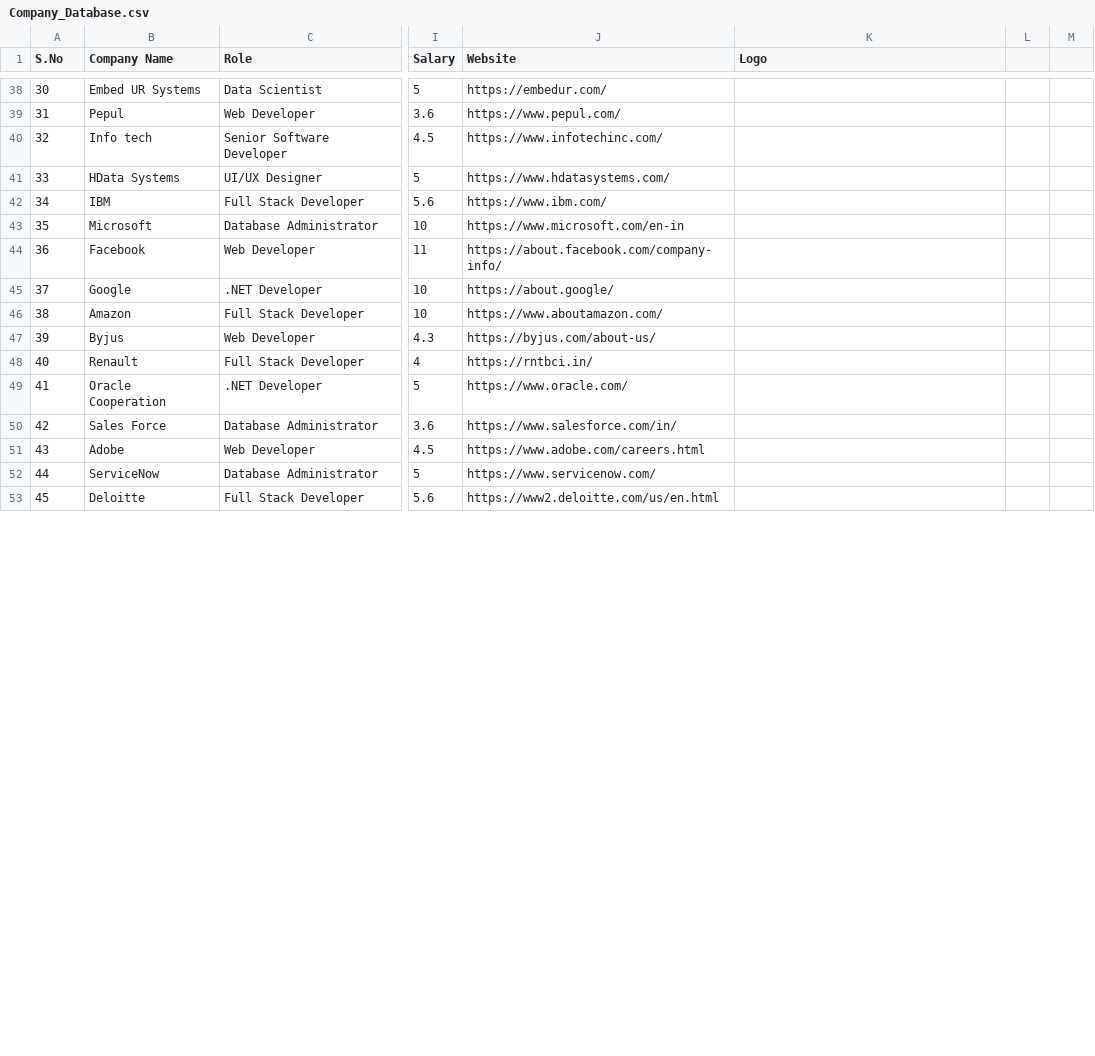
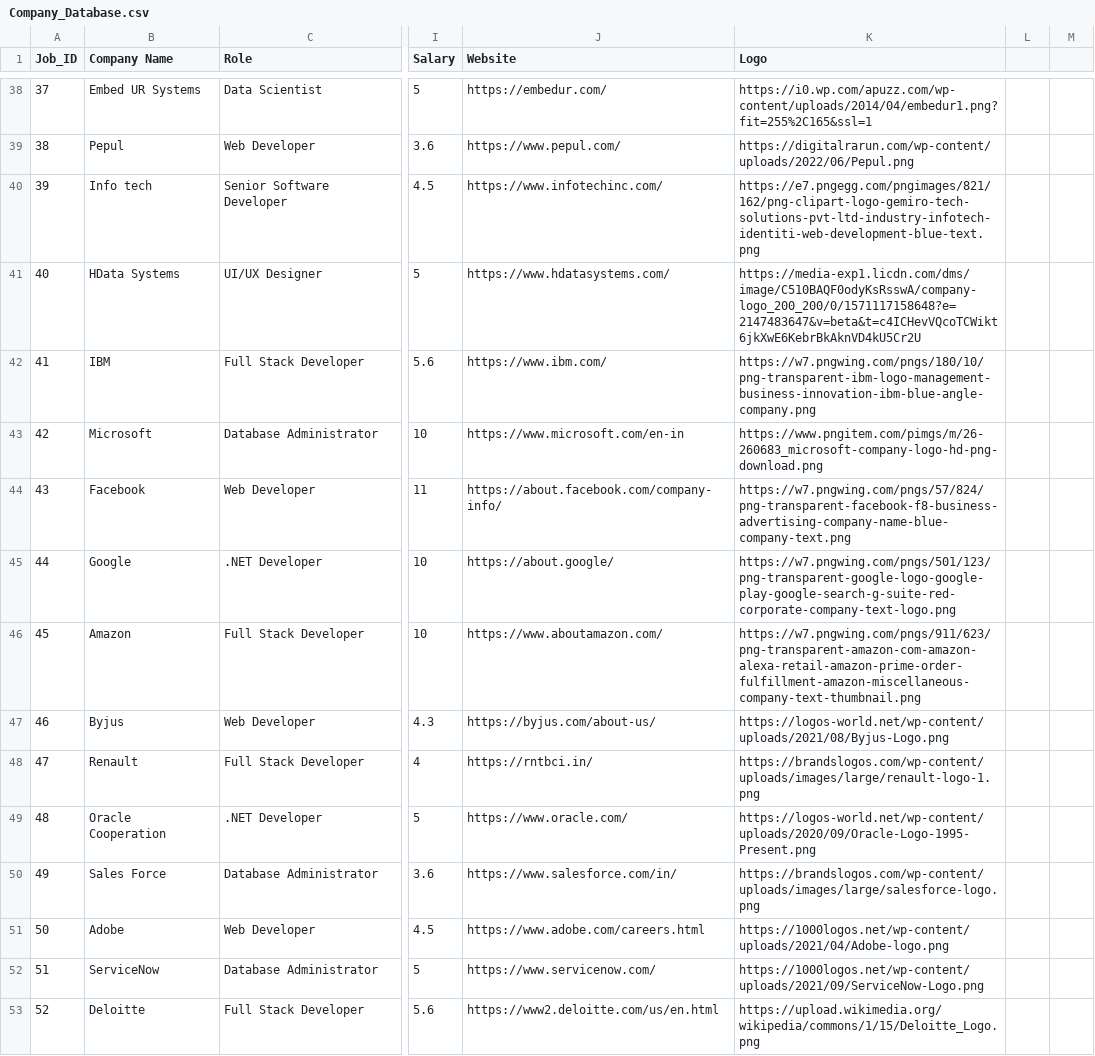
Before and after one commit to a6hi27/Skill-and-Job-Recommender, a CSV file: Project Development Phase/Sprint 2/Company_Database.csv, drawn as a sheet; only a part is shown, gaps mark what is left out; the diff covers the shown part only; the diff names each change by its address in the sheet, - before the commit and + after, or states it on an @@ line.

```diff
--- a/Project Development Phase/Sprint 2/Company_Database.csv
+++ b/Project Development Phase/Sprint 2/Company_Database.csv
-A1: S.No
+A1: Job_ID
-A38 (Job_ID): 30
+A38 (Job_ID): 37
-K38 (Logo): (empty)
+K38 (Logo): https://i0.wp.com/apuzz.com/wp-content/uploads/2014/04/embedur1.png?fit=255%2C165&ssl=1
-A39 (Job_ID): 31
+A39 (Job_ID): 38
-K39 (Logo): (empty)
+K39 (Logo): https://digitalrarun.com/wp-content/uploads/2022/06/Pepul.png
-A40 (Job_ID): 32
+A40 (Job_ID): 39
-K40 (Logo): (empty)
+K40 (Logo): https://e7.pngegg.com/pngimages/821/162/png-clipart-logo-gemiro-tech-solutions-pvt-ltd-industry-infotech-identiti-web-development-blue-text.png
-A41 (Job_ID): 33
+A41 (Job_ID): 40
-K41 (Logo): (empty)
+K41 (Logo): https://media-exp1.licdn.com/dms/image/C510BAQF0odyKsRsswA/company-logo_200_200/0/1571117158648?e=2147483647&v=beta&t=c4ICHevVQcoTCWikt6jkXwE6KebrBkAknVD4kU5Cr2U
-A42 (Job_ID): 34
+A42 (Job_ID): 41
-K42 (Logo): (empty)
+K42 (Logo): https://w7.pngwing.com/pngs/180/10/png-transparent-ibm-logo-management-business-innovation-ibm-blue-angle-company.png
-A43 (Job_ID): 35
+A43 (Job_ID): 42
-K43 (Logo): (empty)
+K43 (Logo): https://www.pngitem.com/pimgs/m/26-260683_microsoft-company-logo-hd-png-download.png
-A44 (Job_ID): 36
+A44 (Job_ID): 43
-K44 (Logo): (empty)
+K44 (Logo): https://w7.pngwing.com/pngs/57/824/png-transparent-facebook-f8-business-advertising-company-name-blue-company-text.png
-A45 (Job_ID): 37
+A45 (Job_ID): 44
-K45 (Logo): (empty)
+K45 (Logo): https://w7.pngwing.com/pngs/501/123/png-transparent-google-logo-google-play-google-search-g-suite-red-corporate-company-text-logo.png
-A46 (Job_ID): 38
+A46 (Job_ID): 45
-K46 (Logo): (empty)
+K46 (Logo): https://w7.pngwing.com/pngs/911/623/png-transparent-amazon-com-amazon-alexa-retail-amazon-prime-order-fulfillment-amazon-miscellaneous-company-text-thumbnail.png
-A47 (Job_ID): 39
+A47 (Job_ID): 46
-K47 (Logo): (empty)
+K47 (Logo): https://logos-world.net/wp-content/uploads/2021/08/Byjus-Logo.png
-A48 (Job_ID): 40
+A48 (Job_ID): 47
-K48 (Logo): (empty)
+K48 (Logo): https://brandslogos.com/wp-content/uploads/images/large/renault-logo-1.png
-A49 (Job_ID): 41
+A49 (Job_ID): 48
-K49 (Logo): (empty)
+K49 (Logo): https://logos-world.net/wp-content/uploads/2020/09/Oracle-Logo-1995-Present.png
-A50 (Job_ID): 42
+A50 (Job_ID): 49
-K50 (Logo): (empty)
+K50 (Logo): https://brandslogos.com/wp-content/uploads/images/large/salesforce-logo.png
-A51 (Job_ID): 43
+A51 (Job_ID): 50
-K51 (Logo): (empty)
+K51 (Logo): https://1000logos.net/wp-content/uploads/2021/04/Adobe-logo.png
-A52 (Job_ID): 44
+A52 (Job_ID): 51
-K52 (Logo): (empty)
+K52 (Logo): https://1000logos.net/wp-content/uploads/2021/09/ServiceNow-Logo.png
-A53 (Job_ID): 45
+A53 (Job_ID): 52
-K53 (Logo): (empty)
+K53 (Logo): https://upload.wikimedia.org/wikipedia/commons/1/15/Deloitte_Logo.png
```
Also changed, not shown: 80 edited cells elsewhere in this file, 2 other files.
